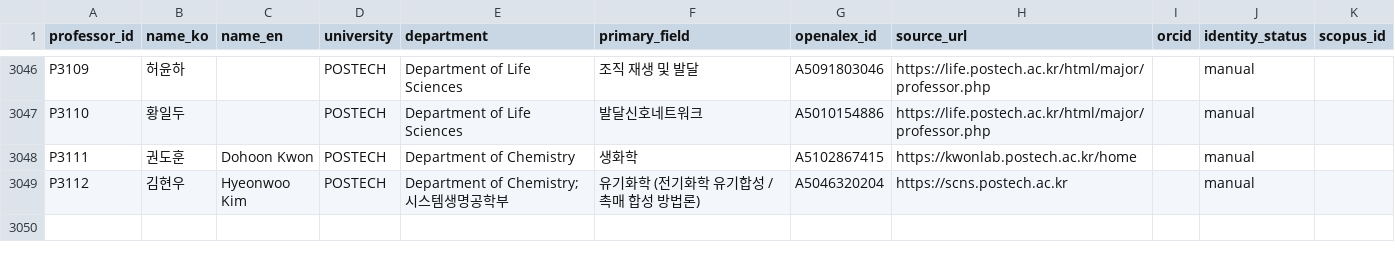
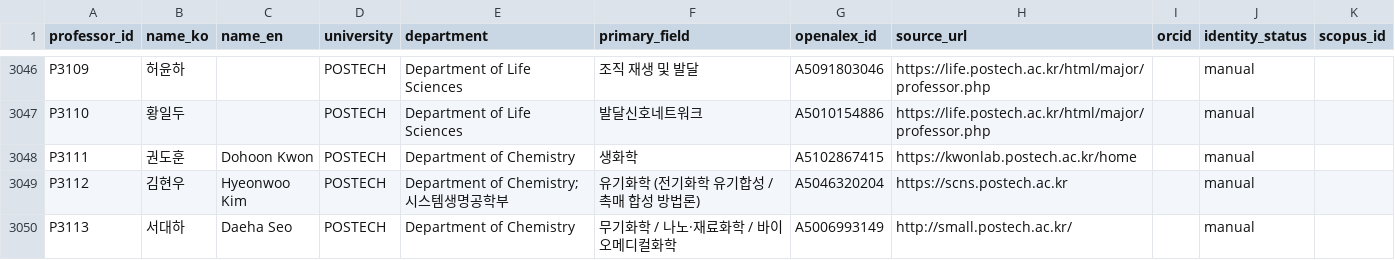
Before and after one commit to hyungjin1213-collab/about_bio, a CSV file: 0. korea bio map/data/professors_seed.csv, drawn as a sheet; only a part is shown, gaps mark what is left out; the diff names each change by its address in the sheet, - before the commit and + after, or states it on an @@ line.

```diff
--- a/0. korea bio map/data/professors_seed.csv
+++ b/0. korea bio map/data/professors_seed.csv
+row 3050: P3113 | 서대하 | Daeha Seo | POSTECH | Department of Chemistry | 무기화학 / 나노·재료화학 / 바이오메디컬화학 | A5006993149 | http://small.postech.ac.kr/ |  | manual
```
Also changed, not shown: 0. korea bio map/data/lab_sites_manual.csv, 0. korea bio map/output/network_nodes.csv, 2 other files.
